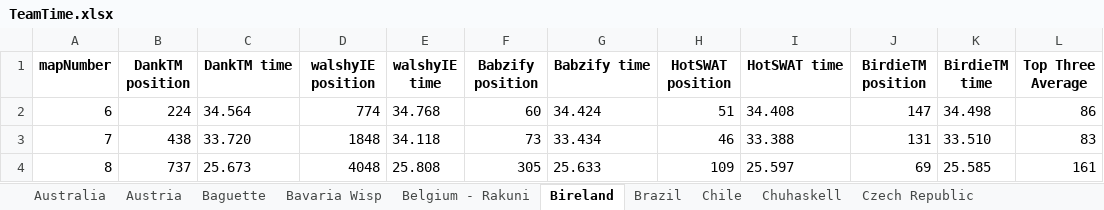
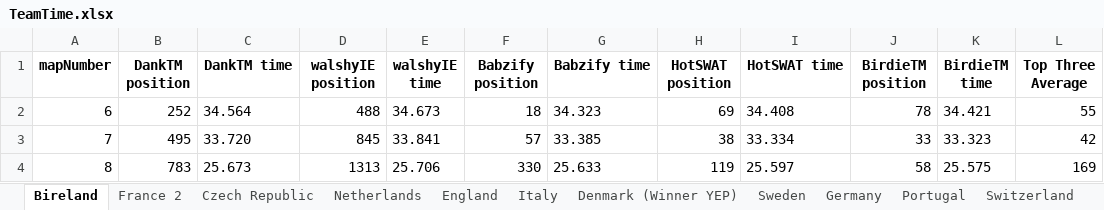
Before and after one commit to JohanThomsen/TeamPositionFinder, an Excel workbook: TeamTime.xlsx, sheet Bireland, drawn as a sheet; only a part is shown; values as stored, in another font and other column widths than the file's, no borders; the diff covers the shown part only; the diff names each change by its address in the sheet, - before the commit and + after, or states it on an @@ line.

```diff
--- a/TeamTime.xlsx (sheet Bireland)
+++ b/TeamTime.xlsx (sheet Bireland)
-sheet tab: Austria
+sheet tab: France 2
-sheet tab: Belgium - Rakuni
+sheet tab: England
-sheet tab: Australia
-sheet tab: Baguette
-sheet tab: Bavaria Wisp
-sheet tab: Brazil
-sheet tab: Chile
-sheet tab: Chuhaskell
@@ sheet tab order changed: Bireland | France 2 | Czech Republic | Netherlands | England | Italy | Denmark (Winner YEP) | Sweden | Germany | Portugal | Switzerland @@
-B2 (DankTM position): 224
+B2 (DankTM position): 252
-D2 (walshyIE position): 774
+D2 (walshyIE position): 488
-E2 (walshyIE time): 34.768
+E2 (walshyIE time): 34.673
-F2 (Babzify position): 60
+F2 (Babzify position): 18
-G2 (Babzify time): 34.424
+G2 (Babzify time): 34.323
-H2 (HotSWAT position): 51
+H2 (HotSWAT position): 69
-J2 (BirdieTM position): 147
+J2 (BirdieTM position): 78
-K2 (BirdieTM time): 34.498
+K2 (BirdieTM time): 34.421
-L2 (Top Three Average): 86
+L2 (Top Three Average): 55
-B3 (DankTM position): 438
+B3 (DankTM position): 495
-D3 (walshyIE position): 1848
+D3 (walshyIE position): 845
-E3 (walshyIE time): 34.118
+E3 (walshyIE time): 33.841
-F3 (Babzify position): 73
+F3 (Babzify position): 57
-G3 (Babzify time): 33.434
+G3 (Babzify time): 33.385
-H3 (HotSWAT position): 46
+H3 (HotSWAT position): 38
-I3 (HotSWAT time): 33.388
+I3 (HotSWAT time): 33.334
-J3 (BirdieTM position): 131
+J3 (BirdieTM position): 33
-K3 (BirdieTM time): 33.510
+K3 (BirdieTM time): 33.323
-L3 (Top Three Average): 83
+L3 (Top Three Average): 42
-B4 (DankTM position): 737
+B4 (DankTM position): 783
-D4 (walshyIE position): 4048
+D4 (walshyIE position): 1313
-E4 (walshyIE time): 25.808
+E4 (walshyIE time): 25.706
-F4 (Babzify position): 305
+F4 (Babzify position): 330
-H4 (HotSWAT position): 109
+H4 (HotSWAT position): 119
-J4 (BirdieTM position): 69
+J4 (BirdieTM position): 58
-K4 (BirdieTM time): 25.585
+K4 (BirdieTM time): 25.575
-L4 (Top Three Average): 161
+L4 (Top Three Average): 169
```
Also changed, not shown: 148 edited cells elsewhere in this sheet, sheet England, sheet Germany 2, sheet France 2, sheet Netherlands, sheet Indians, sheet Switzerland, 9 more sheets, other sheet tabs, 3 other files.
